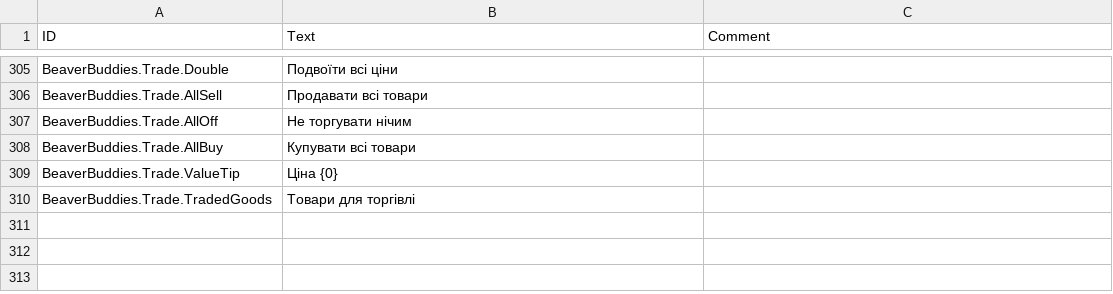
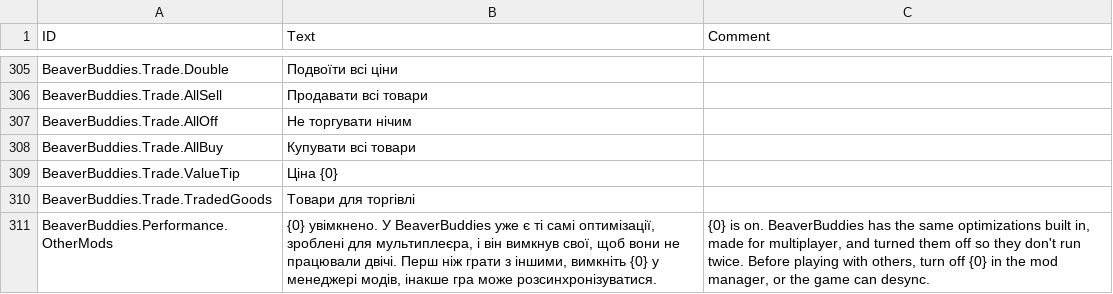
Before and after one commit to FezVrasta/BeaverBuddies-CoOp-PvP-Edition, a CSV file: BeaverBuddies/Localizations/ukUA_BeaverBuddie.csv, drawn as a sheet; only a part is shown, gaps mark what is left out; the diff names each change by its address in the sheet, - before the commit and + after, or states it on an @@ line.

```diff
--- a/BeaverBuddies/Localizations/ukUA_BeaverBuddie.csv
+++ b/BeaverBuddies/Localizations/ukUA_BeaverBuddie.csv
+row 311: BeaverBuddies.Performance.OtherMods | {0} увімкнено. У BeaverBuddies уже є ті самі оптимізації, зроблені для мультиплеєра, і він вимкнув свої, щоб вони не працювали двічі. Перш ніж грати з іншими, вимкніть {0} у менеджері модів, інакше гра може розсинхронізуватися. | {0} is on. BeaverBuddies has the same optimizations built in, made for multiplayer, and turned them off so they don't run twice. Before playing with others, turn off {0} in the mod manager, or the game can desync.
```
Also changed, not shown: BeaverBuddies/Localizations/frFR_BeaverBuddie.csv, BeaverBuddies/Localizations/jaJP_BeaverBuddie.csv, 56 other files.
